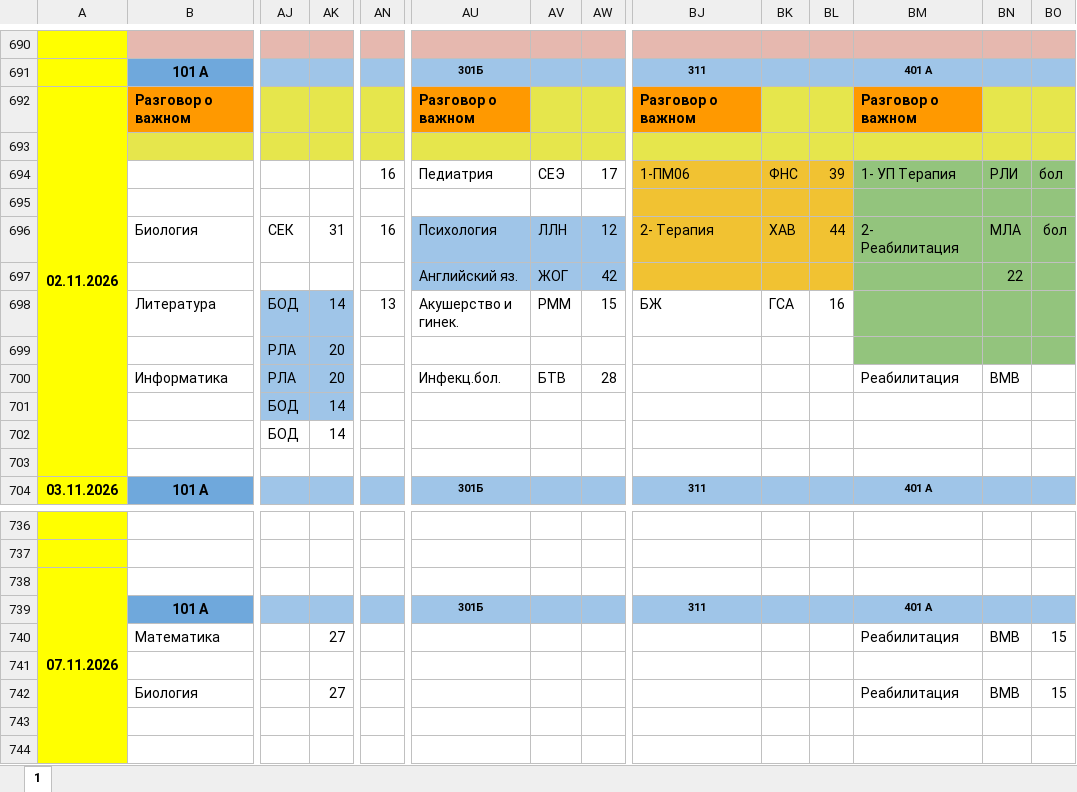
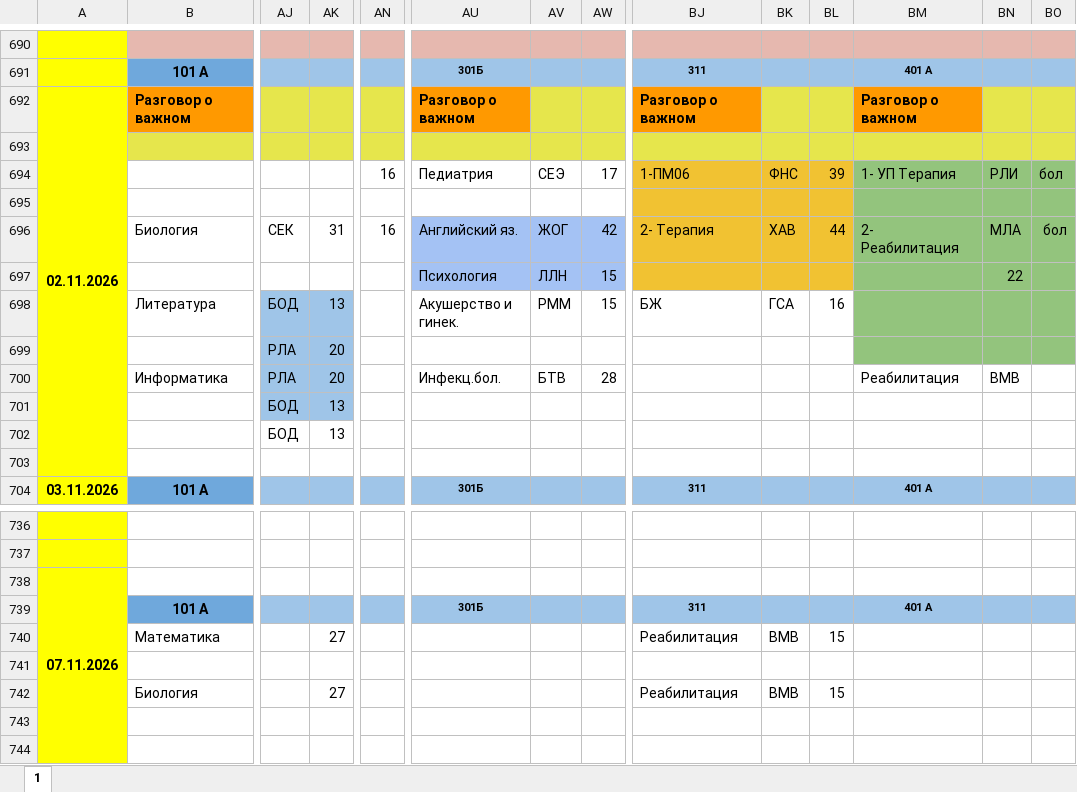
Before and after one commit to koovarem-byte/puls, an Excel workbook: cache/latest.xlsx, sheet 1, drawn as a sheet; only a part is shown, gaps mark what is left out; values as stored, in another font and other column widths than the file's, no borders; charts and pictures not drawn; the diff covers the shown part only; the diff names each change by its address in the sheet, - before the commit and + after, or states it on an @@ line.

```diff
--- a/cache/latest.xlsx (sheet 1)
+++ b/cache/latest.xlsx (sheet 1)
-AU696: Психология
+AU696: Английский яз.
-AV696: ЛЛН
+AV696: ЖОГ
-AW696: 12
+AW696: 42
-AU697: Английский яз.
+AU697: Психология
-AV697: ЖОГ
+AV697: ЛЛН
-AW697: 42
+AW697: 15
-AK698: 14
+AK698: 13
-AN698: 13
+AN698: (empty)
-AK701:AK702: 14
+AK701:AK702: 13
-BJ740: (empty)
+BJ740: Реабилитация
-BK740: (empty)
+BK740: ВМВ
-BL740: (empty)
+BL740: 15
-BM740: Реабилитация
+BM740: (empty)
-BN740: ВМВ
+BN740: (empty)
-BO740: 15
+BO740: (empty)
-BJ742: (empty)
+BJ742: Реабилитация
-BK742: (empty)
+BK742: ВМВ
-BL742: (empty)
+BL742: 15
-BM742: Реабилитация
+BM742: (empty)
-BN742: ВМВ
+BN742: (empty)
-BO742: 15
+BO742: (empty)
```
Also changed, not shown: 30 edited cells and cell formats elsewhere in this sheet, 2 other files.
